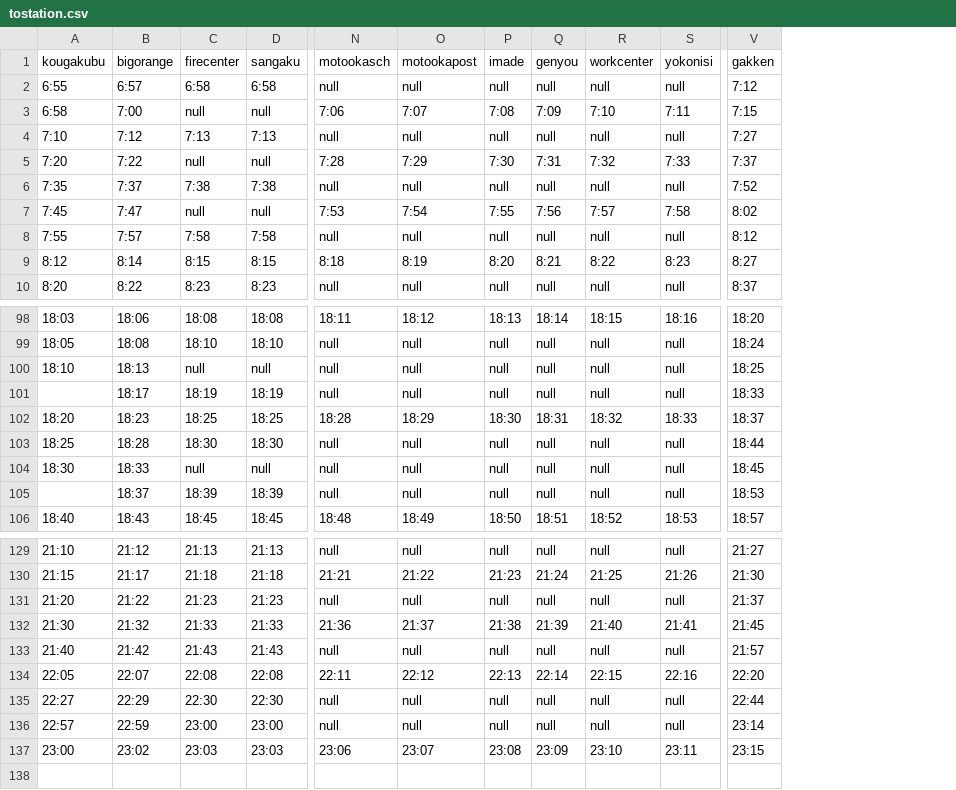
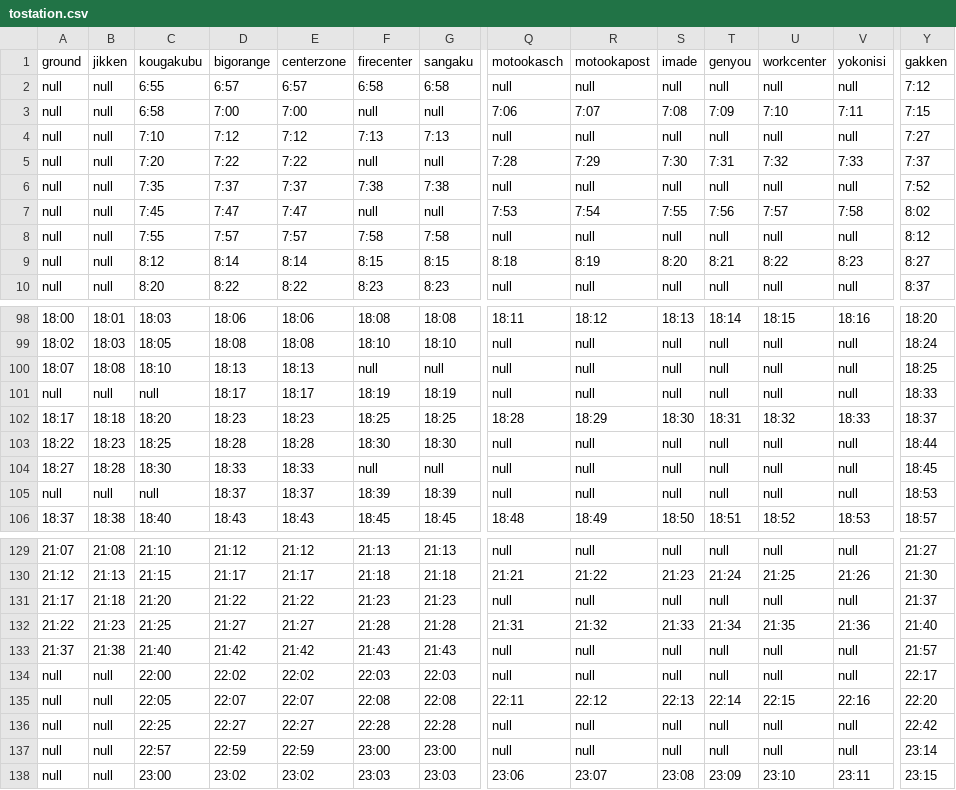
Before and after one commit to 618116/showowbus, a CSV file: tostation.csv, drawn as a sheet; only a part is shown, gaps mark what is left out; addresses are those after the commit; rows hold the shown columns only; the diff covers the shown part only; the diff names each change by its address in the sheet, - before the commit and + after, or states it on an @@ line.

```diff
--- a/tostation.csv
+++ b/tostation.csv
+column A (ground), rows 2-10: all null; rows 98-106: 18:00 | 18:02 | 18:07 | null | 18:17 | 18:22 | 18:27 | null | 18:37; rows 129-133: 21:07 | 21:12 | 21:17 | 21:22 | 21:37; rows 135-138: all null
+column B (jikken), rows 2-10: all null; rows 98-106: 18:01 | 18:03 | 18:08 | null | 18:18 | 18:23 | 18:28 | null | 18:38; rows 129-133: 21:08 | 21:13 | 21:18 | 21:23 | 21:38; rows 135-138: all null
+column E (centerzone), rows 2-10: 6:57 | 7:00 | 7:12 | 7:22 | 7:37 | 7:47 | 7:57 | 8:14 | 8:22; rows 98-106: 18:06 | 18:08 | 18:13 | 18:17 | 18:23 | 18:28 | 18:33 | 18:37 | 18:43; rows 129-133: 21:12 | 21:17 | 21:22 | 21:27 | 21:42; rows 135-138: 22:07 | 22:27 | 22:59 | 23:02
-C101 (kougakubu): (empty)
+C101 (kougakubu): null
-C105 (kougakubu): (empty)
+C105 (kougakubu): null
-C132 (kougakubu): 21:30
+C132 (kougakubu): 21:25
-D132 (bigorange): 21:32
+D132 (bigorange): 21:27
-F132 (firecenter): 21:33
+F132 (firecenter): 21:28
-G132 (sangaku): 21:33
+G132 (sangaku): 21:28
-Q132 (motookasch): 21:36
+Q132 (motookasch): 21:31
-R132 (motookapost): 21:37
+R132 (motookapost): 21:32
-S132 (imade): 21:38
+S132 (imade): 21:33
-T132 (genyou): 21:39
+T132 (genyou): 21:34
-U132 (workcenter): 21:40
+U132 (workcenter): 21:35
-V132 (yokonisi): 21:41
+V132 (yokonisi): 21:36
-Y132 (gakken): 21:45
+Y132 (gakken): 21:40
+row 134: null | null | 22:00 | 22:02 | 22:02 | 22:03 | 22:03 | null | null | null | null | null | null | 22:17
-C136 (kougakubu): 22:27
+C136 (kougakubu): 22:25
-D136 (bigorange): 22:29
+D136 (bigorange): 22:27
-F136 (firecenter): 22:30
+F136 (firecenter): 22:28
-G136 (sangaku): 22:30
+G136 (sangaku): 22:28
-Y136 (gakken): 22:44
+Y136 (gakken): 22:42
```
Also changed, not shown: 13 edited cells elsewhere in this file, toschool.csv, 5 other files.
